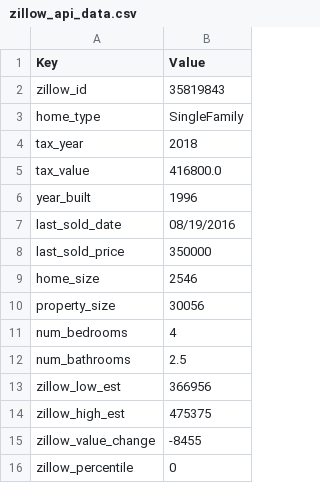
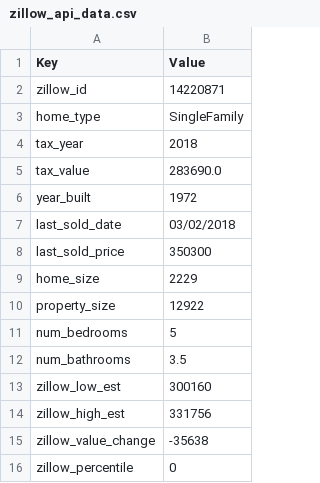
Before and after one commit to scirelli/zillow_api, a CSV file: code/zillow_api_data.csv, drawn as a sheet.

```diff
--- a/code/zillow_api_data.csv
+++ b/code/zillow_api_data.csv
@@ -1,16 +1,16 @@
 Key, Value
-zillow_id,35819843
+zillow_id,14220871
 home_type,SingleFamily
 tax_year,2018
-tax_value,416800.0
-year_built,1996
-last_sold_date,08/19/2016
-last_sold_price,350000
-home_size,2546
-property_size,30056
-num_bedrooms,4
-num_bathrooms,2.5
-zillow_low_est,366956
-zillow_high_est,475375
-zillow_value_change,-8455
+tax_value,283690.0
+year_built,1972
+last_sold_date,03/02/2018
+last_sold_price,350300
+home_size,2229
+property_size,12922
+num_bedrooms,5
+num_bathrooms,3.5
+zillow_low_est,300160
+zillow_high_est,331756
+zillow_value_change,-35638
 zillow_percentile,0
```
Also changed, not shown: 6 other files.
